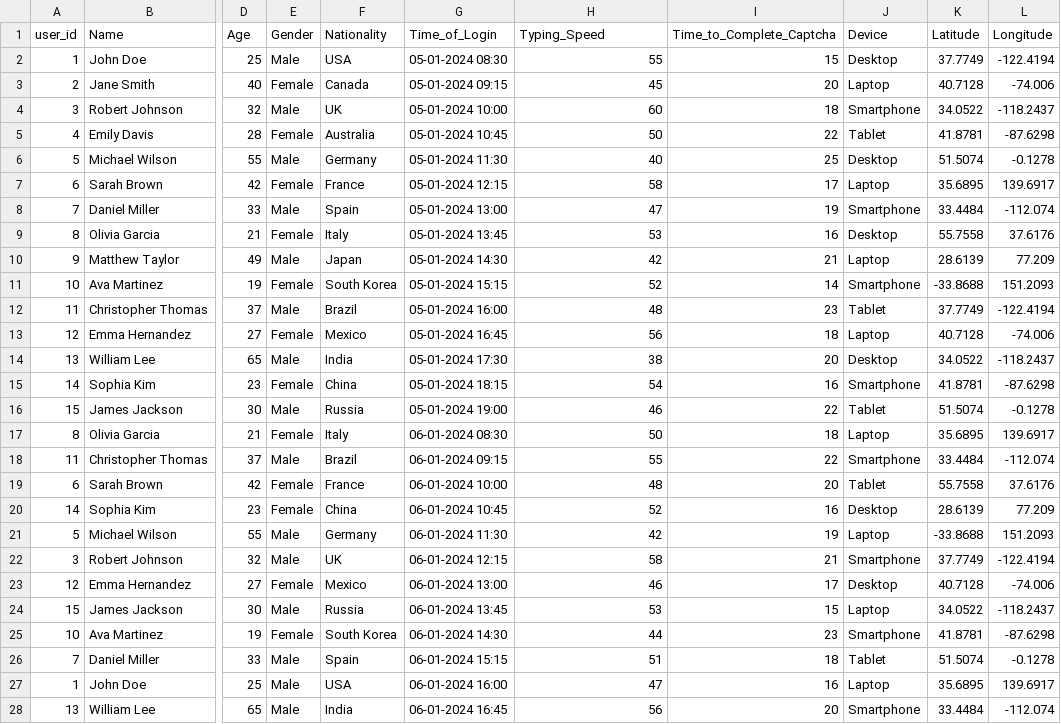
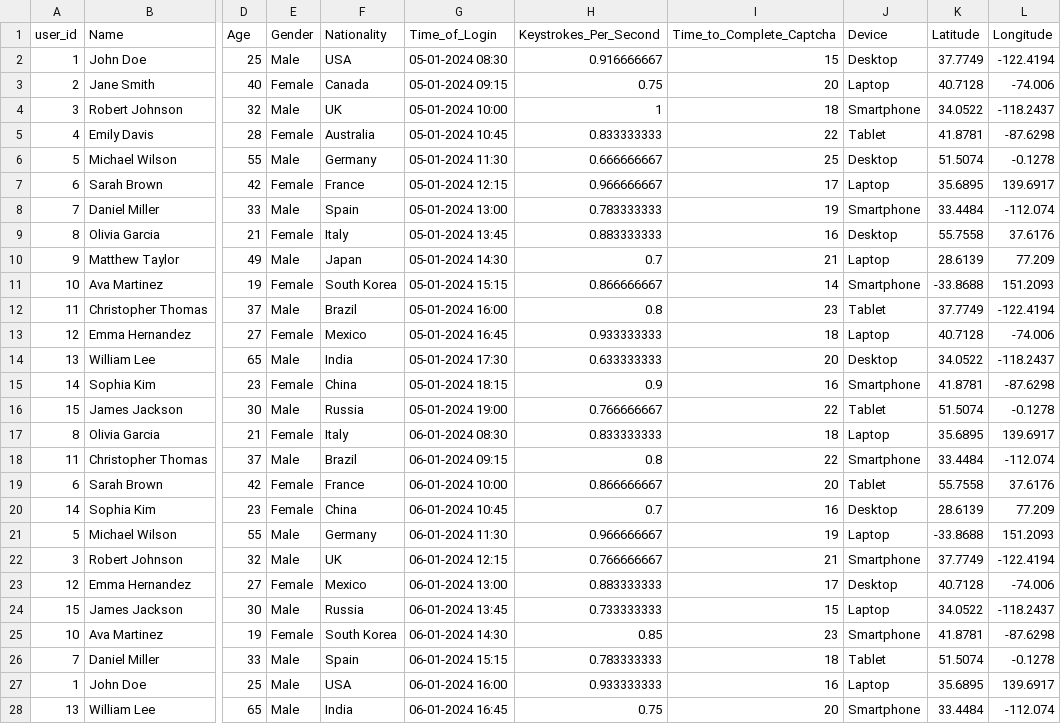
Before and after one commit to VamseeNY/ecrypt24, a CSV file: iitm2.csv, drawn as a sheet; only a part is shown, gaps mark what is left out; the diff covers the shown part only; the diff names each change by its address in the sheet, - before the commit and + after, or states it on an @@ line.

Commit message:
Add files via upload
updated

```diff
--- a/iitm2.csv
+++ b/iitm2.csv
-H1: Typing_Speed
+H1: Keystrokes_Per_Second
-H2 (Keystrokes_Per_Second): 55
+H2 (Keystrokes_Per_Second): 0.916666667
-H3 (Keystrokes_Per_Second): 45
+H3 (Keystrokes_Per_Second): 0.75
-H4 (Keystrokes_Per_Second): 60
+H4 (Keystrokes_Per_Second): 1
-H5 (Keystrokes_Per_Second): 50
+H5 (Keystrokes_Per_Second): 0.833333333
-H6 (Keystrokes_Per_Second): 40
+H6 (Keystrokes_Per_Second): 0.666666667
-H7 (Keystrokes_Per_Second): 58
+H7 (Keystrokes_Per_Second): 0.966666667
-H8 (Keystrokes_Per_Second): 47
+H8 (Keystrokes_Per_Second): 0.783333333
-H9 (Keystrokes_Per_Second): 53
+H9 (Keystrokes_Per_Second): 0.883333333
-H10 (Keystrokes_Per_Second): 42
+H10 (Keystrokes_Per_Second): 0.7
-H11 (Keystrokes_Per_Second): 52
+H11 (Keystrokes_Per_Second): 0.866666667
-H12 (Keystrokes_Per_Second): 48
+H12 (Keystrokes_Per_Second): 0.8
-H13 (Keystrokes_Per_Second): 56
+H13 (Keystrokes_Per_Second): 0.933333333
-H14 (Keystrokes_Per_Second): 38
+H14 (Keystrokes_Per_Second): 0.633333333
-H15 (Keystrokes_Per_Second): 54
+H15 (Keystrokes_Per_Second): 0.9
-H16 (Keystrokes_Per_Second): 46
+H16 (Keystrokes_Per_Second): 0.766666667
-H17 (Keystrokes_Per_Second): 50
+H17 (Keystrokes_Per_Second): 0.833333333
-H18 (Keystrokes_Per_Second): 55
+H18 (Keystrokes_Per_Second): 0.8
-H19 (Keystrokes_Per_Second): 48
+H19 (Keystrokes_Per_Second): 0.866666667
-H20 (Keystrokes_Per_Second): 52
+H20 (Keystrokes_Per_Second): 0.7
-H21 (Keystrokes_Per_Second): 42
+H21 (Keystrokes_Per_Second): 0.966666667
-H22 (Keystrokes_Per_Second): 58
+H22 (Keystrokes_Per_Second): 0.766666667
-H23 (Keystrokes_Per_Second): 46
+H23 (Keystrokes_Per_Second): 0.883333333
-H24 (Keystrokes_Per_Second): 53
+H24 (Keystrokes_Per_Second): 0.733333333
-H25 (Keystrokes_Per_Second): 44
+H25 (Keystrokes_Per_Second): 0.85
-H26 (Keystrokes_Per_Second): 51
+H26 (Keystrokes_Per_Second): 0.783333333
-H27 (Keystrokes_Per_Second): 47
+H27 (Keystrokes_Per_Second): 0.933333333
-H28 (Keystrokes_Per_Second): 56
+H28 (Keystrokes_Per_Second): 0.75
```
Also changed, not shown: 83 edited cells elsewhere in this file.
